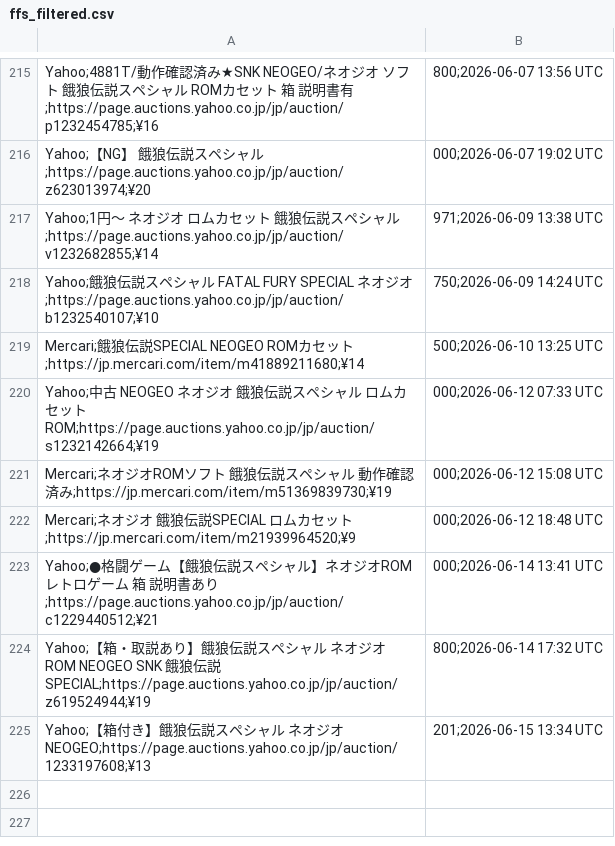
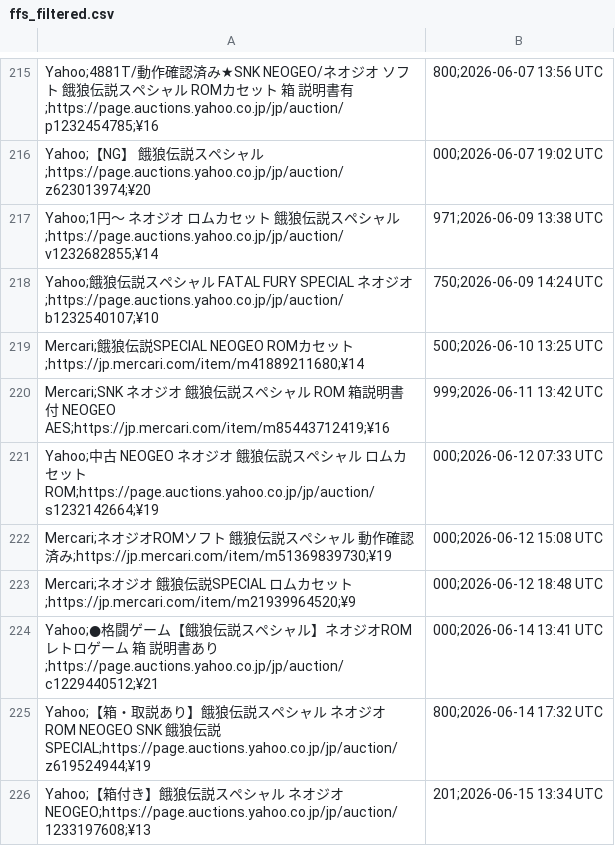
Before and after one commit to ltupin/stats-aes, a CSV file: data/filtered/ffs_filtered.csv, drawn as a sheet; only a part is shown, gaps mark what is left out.

```diff
--- a/data/filtered/ffs_filtered.csv
+++ b/data/filtered/ffs_filtered.csv
@@ -219,2 +219,3 @@ Yahoo;餓狼伝説スペシャル FATAL FURY SPECIAL ネオジオ;https://page.a
 Mercari;餓狼伝説SPECIAL NEOGEO ROMカセット;https://jp.mercari.com/item/m41889211680;¥14,500;2026-06-10 13:25 UTC
+Mercari;SNK ネオジオ 餓狼伝説スペシャル ROM 箱説明書付　NEOGEO AES;https://jp.mercari.com/item/m85443712419;¥16,999;2026-06-11 13:42 UTC
 Yahoo;中古　NEOGEO ネオジオ　餓狼伝説スペシャル　ロムカセット　ROM;https://page.auctions.yahoo.co.jp/jp/auction/s1232142664;¥19,000;2026-06-12 07:33 UTC
```
Also changed, not shown: data/filtered/samsho2_filtered.csv, data/raw/aof2_mercari.csv, 56 other files.
